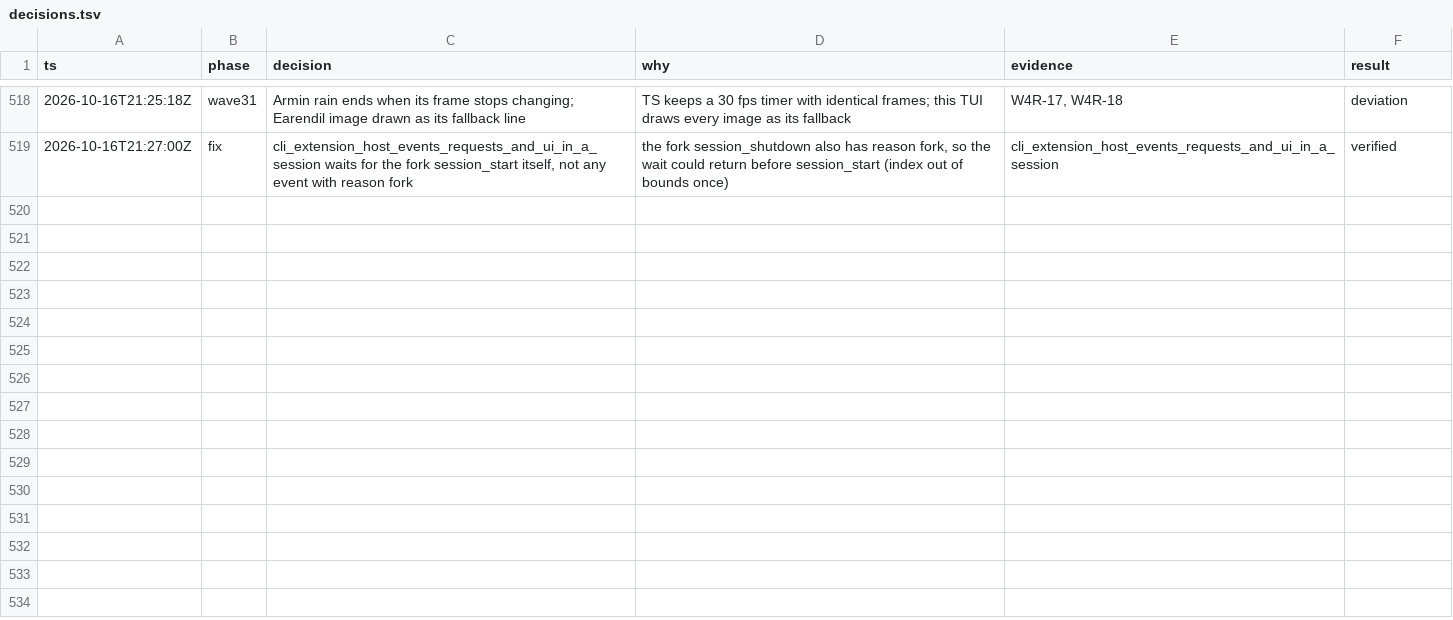
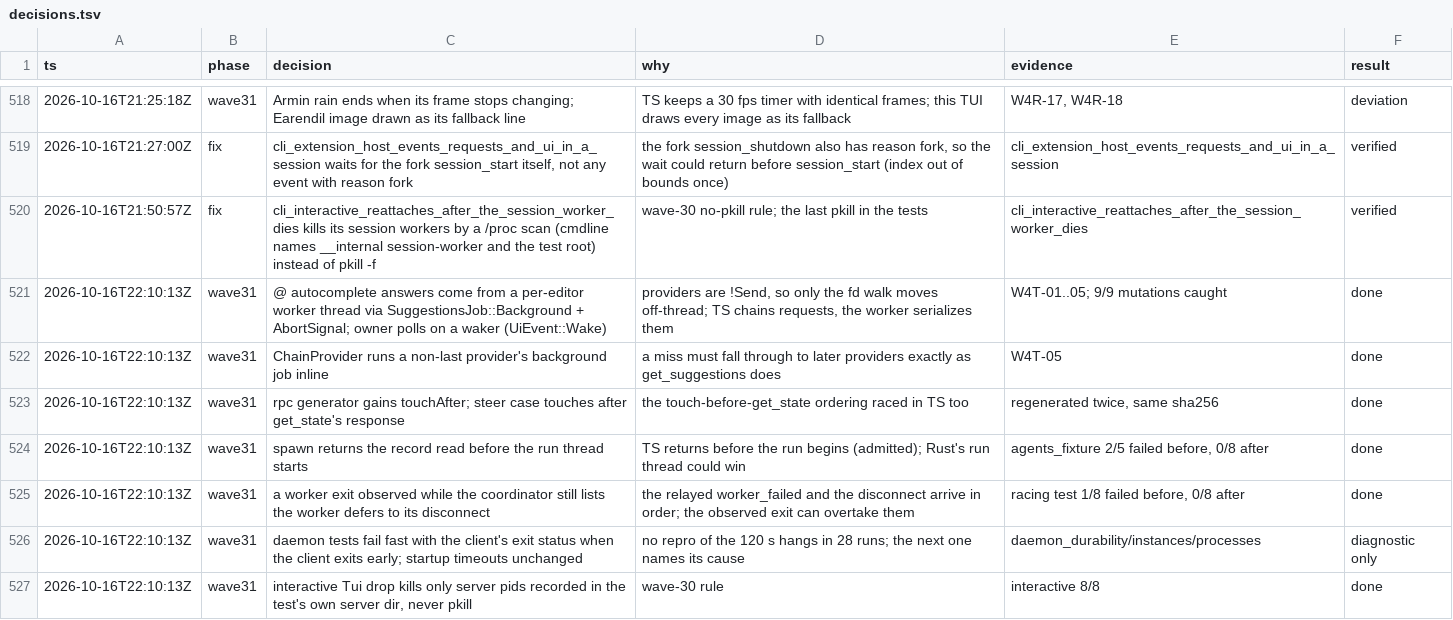
Before and after one commit to alfredosdpiii/ultron, a TSV file: docs/rust-rewrite/decisions.tsv, drawn as a sheet; only a part is shown, gaps mark what is left out; the diff names each change by its address in the sheet, - before the commit and + after, or states it on an @@ line.

Commit message:
Rust: @ completion off the UI thread, load races fixed, no pkill in tests
- fd file search for @ completion runs on an editor worker thread with cancellation; typing keeps rendering.
- Product races found under load: rlm.spawn reports the admitted state; a refused worker's refusal wins over
  its observed exit.
- Test races: steer/follow-up fixture ordering; daemon tests fail fast with the client's exit status.
- Tests kill only their own recorded or /proc-matched processes; no pkill left.

```diff
--- a/docs/rust-rewrite/decisions.tsv
+++ b/docs/rust-rewrite/decisions.tsv
+row 520: 2026-10-16T21:50:57Z | fix | cli_interactive_reattaches_after_the_session_worker_dies kills its session workers by a /proc scan (cmdline names __internal session-worker and the test root) instead of pkill -f | wave-30 no-pkill rule; the last pkill in the tests | cli_interactive_reattaches_after_the_session_worker_dies | verified
+row 521: 2026-10-16T22:10:13Z | wave31 | @ autocomplete answers come from a per-editor worker thread via SuggestionsJob::Background + AbortSignal; owner polls on a waker (UiEvent::Wake) | providers are !Send, so only the fd walk moves off-thread; TS chains requests, the worker serializes them | W4T-01..05; 9/9 mutations caught | done
+row 522: 2026-10-16T22:10:13Z | wave31 | ChainProvider runs a non-last provider's background job inline | a miss must fall through to later providers exactly as get_suggestions does | W4T-05 | done
+row 523: 2026-10-16T22:10:13Z | wave31 | rpc generator gains touchAfter; steer case touches after get_state's response | the touch-before-get_state ordering raced in TS too | regenerated twice, same sha256 | done
+row 524: 2026-10-16T22:10:13Z | wave31 | spawn returns the record read before the run thread starts | TS returns before the run begins (admitted); Rust's run thread could win | agents_fixture 2/5 failed before, 0/8 after | done
+row 525: 2026-10-16T22:10:13Z | wave31 | a worker exit observed while the coordinator still lists the worker defers to its disconnect | the relayed worker_failed and the disconnect arrive in order; the observed exit can overtake them | racing test 1/8 failed before, 0/8 after | done
+row 526: 2026-10-16T22:10:13Z | wave31 | daemon tests fail fast with the client's exit status when the client exits early; startup timeouts unchanged | no repro of the 120 s hangs in 28 runs; the next one names its cause | daemon_durability/instances/processes | diagnostic only
+row 527: 2026-10-16T22:10:13Z | wave31 | interactive Tui drop kills only server pids recorded in the test's own server dir, never pkill | wave-30 rule | interactive 8/8 | done
```
Also changed, not shown: docs/rust-rewrite/ledger.tsv, 21 other files.
